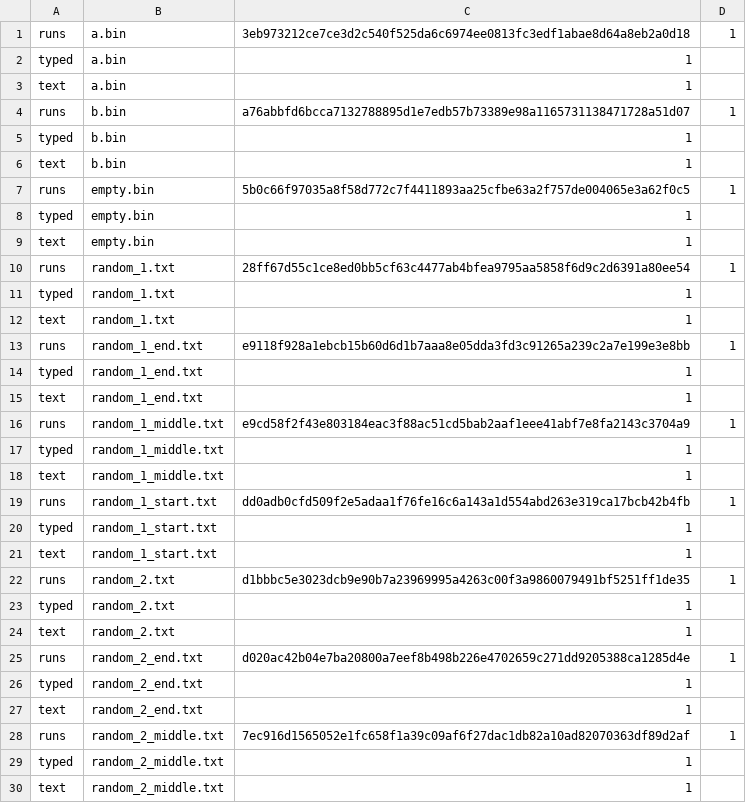
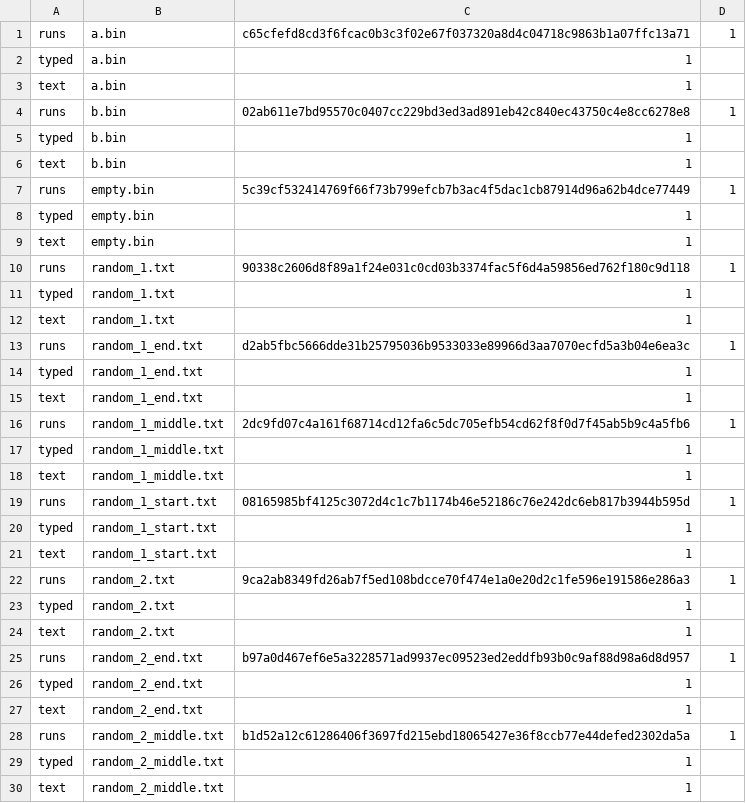
Before and after one commit to Mizerd/BGT_1, a CSV file: Joringis-no AI/results/raw/cli.csv, drawn as a sheet; only a part is shown; the diff covers the shown part only.

```diff
--- a/Joringis-no AI/results/raw/cli.csv
+++ b/Joringis-no AI/results/raw/cli.csv
@@ -1,29 +1,29 @@
-runs,a.bin,3eb973212ce7ce3d2c540f525da6c6974ee0813fc3edf1abae8d64a8eb2a0d18,1
+runs,a.bin,c65cfefd8cd3f6fcac0b3c3f02e67f037320a8d4c04718c9863b1a07ffc13a71,1
 typed,a.bin,1
 text,a.bin,1
-runs,b.bin,a76abbfd6bcca7132788895d1e7edb57b73389e98a1165731138471728a51d07,1
+runs,b.bin,02ab611e7bd95570c0407cc229bd3ed3ad891eb42c840ec43750c4e8cc6278e8,1
 typed,b.bin,1
 text,b.bin,1
-runs,empty.bin,5b0c66f97035a8f58d772c7f4411893aa25cfbe63a2f757de004065e3a62f0c5,1
+runs,empty.bin,5c39cf532414769f66f73b799efcb7b3ac4f5dac1cb87914d96a62b4dce77449,1
 typed,empty.bin,1
 text,empty.bin,1
-runs,random_1.txt,28ff67d55c1ce8ed0bb5cf63c4477ab4bfea9795aa5858f6d9c2d6391a80ee54,1
+runs,random_1.txt,90338c2606d8f89a1f24e031c0cd03b3374fac5f6d4a59856ed762f180c9d118,1
 typed,random_1.txt,1
 text,random_1.txt,1
-runs,random_1_end.txt,e9118f928a1ebcb15b60d6d1b7aaa8e05dda3fd3c91265a239c2a7e199e3e8bb,1
+runs,random_1_end.txt,d2ab5fbc5666dde31b25795036b9533033e89966d3aa7070ecfd5a3b04e6ea3c,1
 typed,random_1_end.txt,1
 text,random_1_end.txt,1
-runs,random_1_middle.txt,e9cd58f2f43e803184eac3f88ac51cd5bab2aaf1eee41abf7e8fa2143c3704a9,1
+runs,random_1_middle.txt,2dc9fd07c4a161f68714cd12fa6c5dc705efb54cd62f8f0d7f45ab5b9c4a5fb6,1
 typed,random_1_middle.txt,1
 text,random_1_middle.txt,1
-runs,random_1_start.txt,dd0adb0cfd509f2e5adaa1f76fe16c6a143a1d554abd263e319ca17bcb42b4fb,1
+runs,random_1_start.txt,08165985bf4125c3072d4c1c7b1174b46e52186c76e242dc6eb817b3944b595d,1
 typed,random_1_start.txt,1
 text,random_1_start.txt,1
-runs,random_2.txt,d1bbbc5e3023dcb9e90b7a23969995a4263c00f3a9860079491bf5251ff1de35,1
+runs,random_2.txt,9ca2ab8349fd26ab7f5ed108bdcce70f474e1a0e20d2c1fe596e191586e286a3,1
 typed,random_2.txt,1
 text,random_2.txt,1
-runs,random_2_end.txt,d020ac42b04e7ba20800a7eef8b498b226e4702659c271dd9205388ca1285d4e,1
+runs,random_2_end.txt,b97a0d467ef6e5a3228571ad9937ec09523ed2eddfb93b0c9af88d98a6d8d957,1
 typed,random_2_end.txt,1
 text,random_2_end.txt,1
-runs,random_2_middle.txt,7ec916d1565052e1fc658f1a39c09af6f27dac1db82a10ad82070363df89d2af,1
+runs,random_2_middle.txt,b1d52a12c61286406f3697fd215ebd18065427e36f8ccb77e44defed2302da5a,1
 typed,random_2_middle.txt,1
```
Also changed, not shown: 24 edited cells elsewhere in this file, Joringis-no AI/results/raw/avalanche.csv, Joringis-no AI/results/raw/guess.csv, 23 other files.
